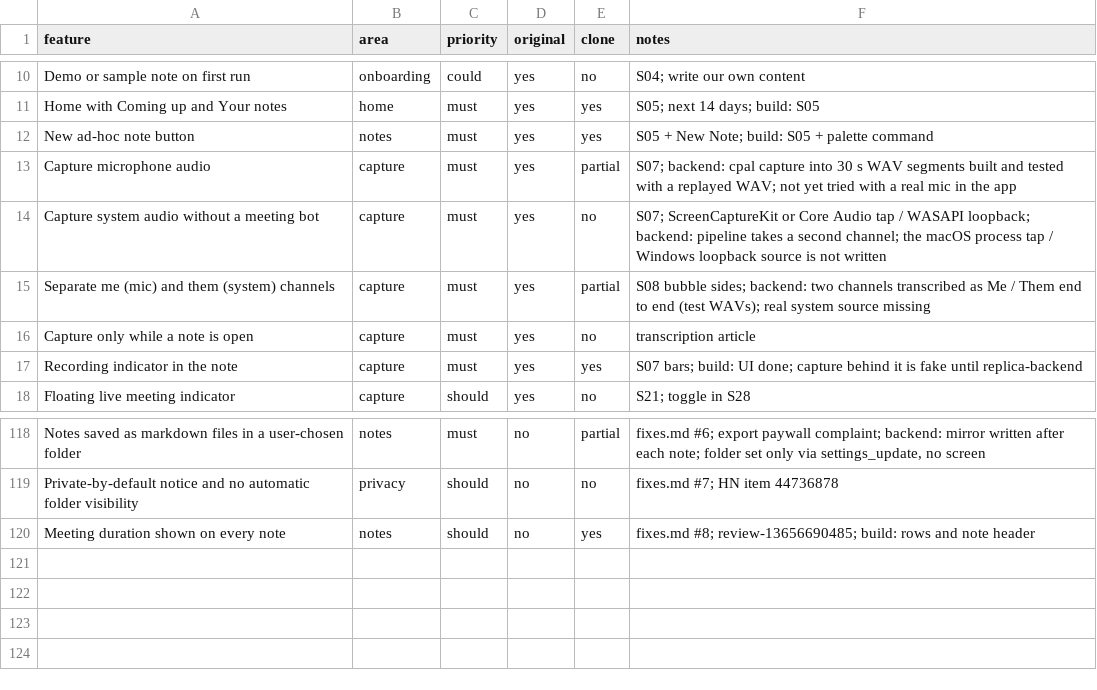
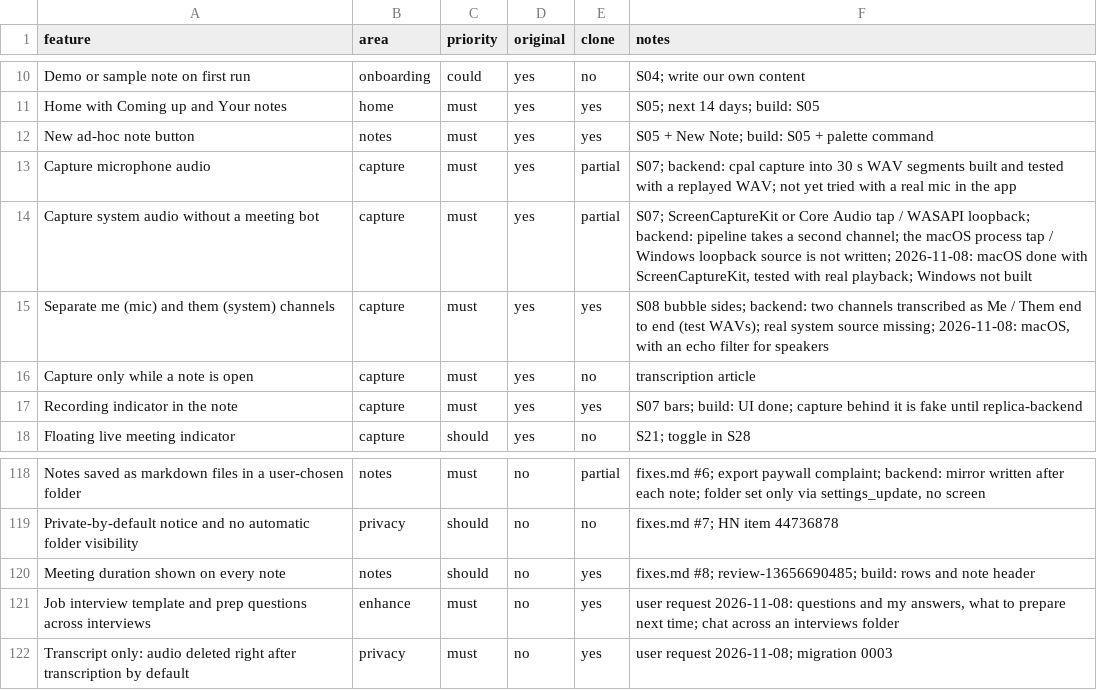
Before and after one commit to abdallahaneed/footnote, a CSV file: replica/features.csv, drawn as a sheet; only a part is shown, gaps mark what is left out.

Commit message:
Interviews: system audio as the other side, echo filter, interview template, transcript-only default
ScreenCaptureKit captures what the Mac plays (any call app) as the Them channel. Mic lines that only
repeat the speakers are dropped. A built-in Job interview template lists questions and answers and
what to prepare next time. Audio is deleted once transcribed unless the setting says otherwise.

```diff
--- a/replica/features.csv
+++ b/replica/features.csv
@@ -13,4 +13,4 @@ New ad-hoc note button,notes,must,yes,yes,S05 + New Note; build: S05 + palette c
 Capture microphone audio,capture,must,yes,partial,S07; backend: cpal capture into 30 s WAV segments built and tested with a replayed WAV; not yet tried with a real mic in the app
-Capture system audio without a meeting bot,capture,must,yes,no,S07; ScreenCaptureKit or Core Audio tap / WASAPI loopback; backend: pipeline takes a second channel; the macOS process tap / Windows loopback source is not written
-Separate me (mic) and them (system) channels,capture,must,yes,partial,S08 bubble sides; backend: two channels transcribed as Me / Them end to end (test WAVs); real system source missing
+Capture system audio without a meeting bot,capture,must,yes,partial,"S07; ScreenCaptureKit or Core Audio tap / WASAPI loopback; backend: pipeline takes a second channel; the macOS process tap / Windows loopback source is not written; 2026-11-08: macOS done with ScreenCaptureKit, tested with real playback; Windows not built"
+Separate me (mic) and them (system) channels,capture,must,yes,yes,"S08 bubble sides; backend: two channels transcribed as Me / Them end to end (test WAVs); real system source missing; 2026-11-08: macOS, with an echo filter for speakers"
 Capture only while a note is open,capture,must,yes,no,transcription article
@@ -120 +120,3 @@ Private-by-default notice and no automatic folder visibility,privacy,should,no,n
 Meeting duration shown on every note,notes,should,no,yes,fixes.md #8; review-13656690485; build: rows and note header
+Job interview template and prep questions across interviews,enhance,must,no,yes,"user request 2026-11-08: questions and my answers, what to prepare next time; chat across an interviews folder"
+Transcript only: audio deleted right after transcription by default,privacy,must,no,yes,user request 2026-11-08; migration 0003
```
Also changed, not shown: 31 other files.
